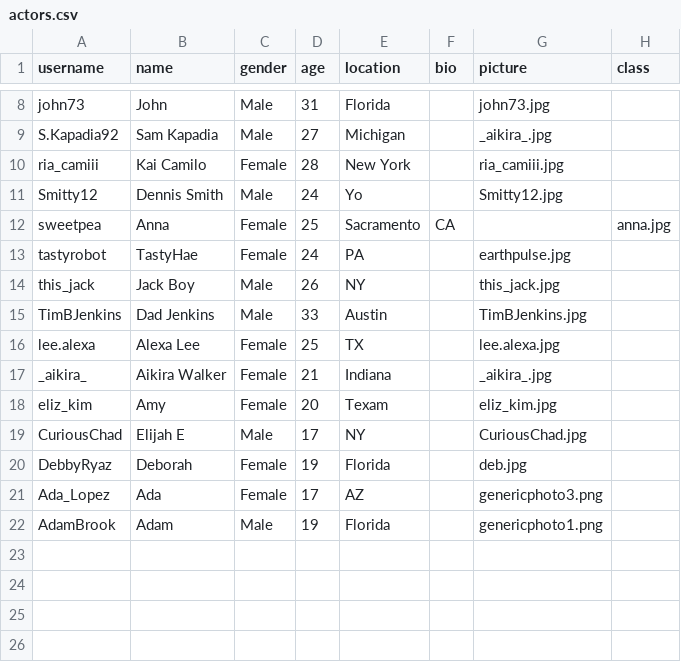
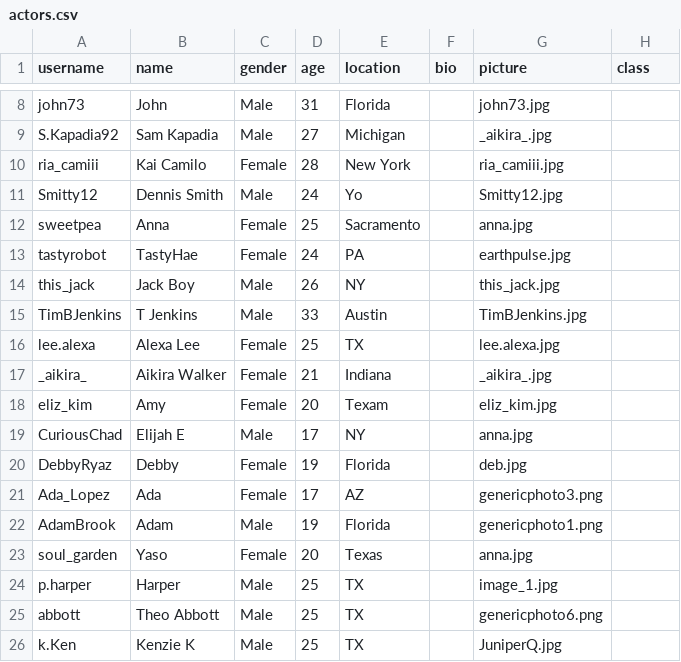
Before and after one commit to Bilgin-Ezgi/am_contagion_2, a CSV file: input/actors.csv, drawn as a sheet; only a part is shown, gaps mark what is left out.

```diff
--- a/input/actors.csv
+++ b/input/actors.csv
@@ -11,6 +11,6 @@ ria_camiii,Kai Camilo,Female,28,New York, " ",ria_camiii.jpg,
 Smitty12,Dennis Smith,Male,24,Yo, " ", Smitty12.jpg,
-sweetpea,Anna,Female,25,Sacramento, CA, " ", anna.jpg,
+sweetpea,Anna,Female,25,Sacramento, " ", anna.jpg,
 tastyrobot,TastyHae,Female,24,PA, " ", earthpulse.jpg,
 this_jack,Jack Boy,Male,26,NY, " ", this_jack.jpg,
-TimBJenkins,Dad Jenkins,Male,33,Austin, " ", TimBJenkins.jpg,
+TimBJenkins,T Jenkins,Male,33,Austin, " ", TimBJenkins.jpg,
 lee.alexa,Alexa Lee,Female,25,TX, " ",lee.alexa.jpg,
@@ -18,5 +18,9 @@ _aikira_,Aikira Walker,Female,21,Indiana, " ", _aikira_.jpg,
 eliz_kim,Amy, Female, 20, Texam, " ", eliz_kim.jpg,
-CuriousChad, Elijah E, Male, 17, NY, " ", CuriousChad.jpg,
-DebbyRyaz, Deborah, Female, 19, Florida, " ", deb.jpg,
+CuriousChad, Elijah E, Male, 17, NY, " ",anna.jpg,
+DebbyRyaz, Debby, Female, 19, Florida, " ", deb.jpg,
 Ada_Lopez, Ada, Female, 17, AZ, " ",genericphoto3.png,
 AdamBrook, Adam, Male, 19, Florida, " ",genericphoto1.png,
+soul_garden,Yaso, Female, 20, Texas, " ", anna.jpg,
+p.harper,Harper,Male,25,TX, " ",image_1.jpg,
+abbott,Theo Abbott,Male,25,TX, " ",genericphoto6.png,
+k.Ken,Kenzie K,Male,25,TX, " ",JuniperQ.jpg,
```
Also changed, not shown: input/notifications (read, like).csv, input/notifications (reply).csv, 7 other files.
